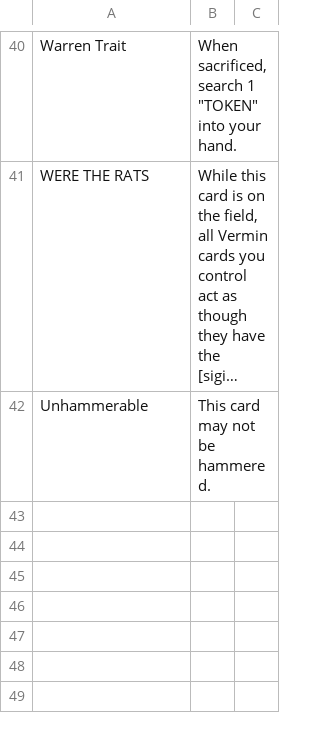
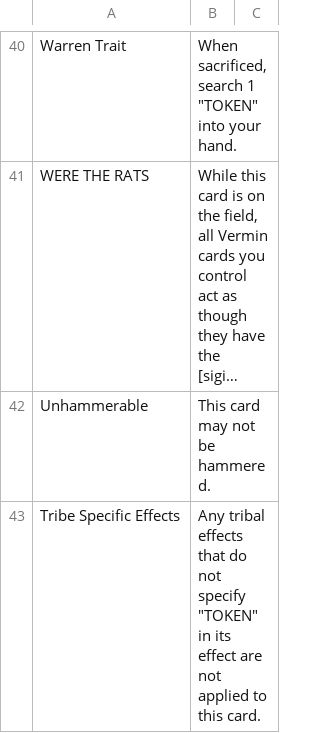
Before and after one commit to SaxbyMod/Pixels-Card-Printer-Dingz, a CSV file: data/traits.csv, drawn as a sheet; only a part is shown, gaps mark what is left out; long unchanged cells end in …; the diff names each change by its address in the sheet, - before the commit and + after, or states it on an @@ line.

Commit message:
Fix Wording and give mantis god a noble trait as its a Noble

```diff
--- a/data/traits.csv
+++ b/data/traits.csv
+row 43: Tribe Specific Effects | Any tribal effects that do not specify "TOKEN" in its effect are not applied to this card.
```
Also changed, not shown: data/cards.csv.
